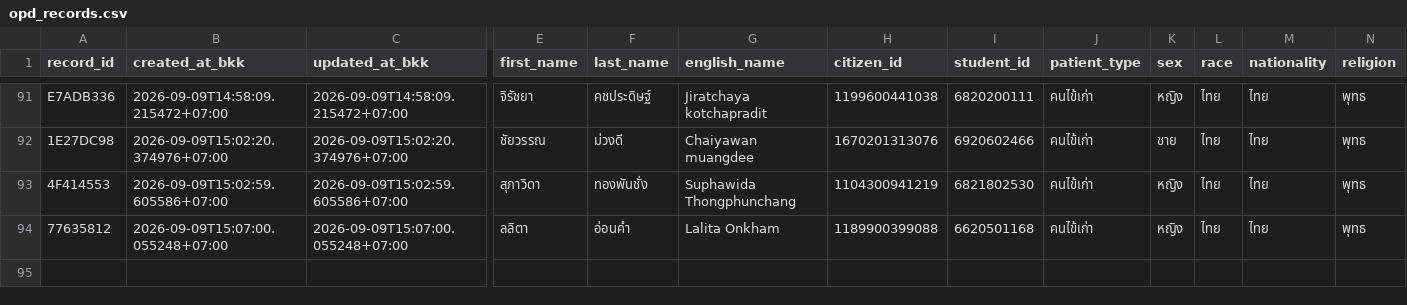
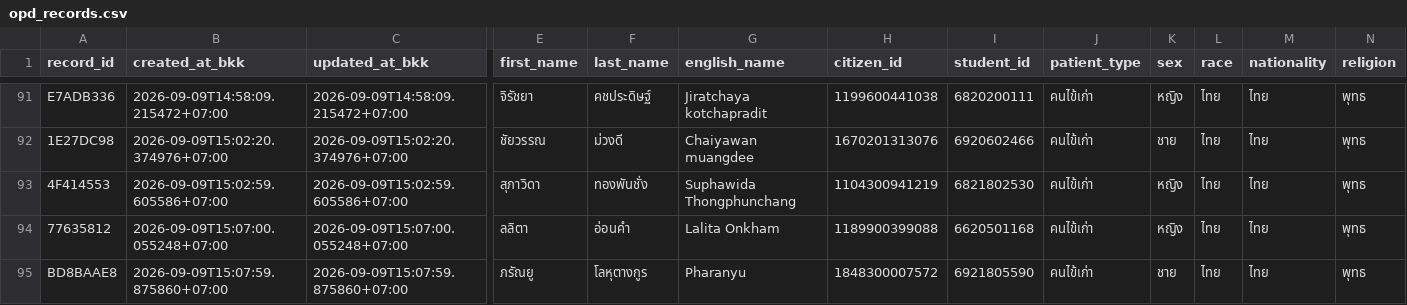
Before and after one commit to PythonianSt/OPD3, a CSV file: opd_records.csv, drawn as a sheet; only a part is shown, gaps mark what is left out; rows hold the shown columns only; the diff names each change by its address in the sheet, - before the commit and + after, or states it on an @@ line.

Commit message:
add OPD record BD8BAAE8 2026-09-09T15:07:59.875860+07:00

```diff
--- a/opd_records.csv
+++ b/opd_records.csv
+row 95: BD8BAAE8 | 2026-09-09T15:07:59.875860+07:00 | 2026-09-09T15:07:59.875860+07:00 | ภรัณยู | โลหุตางกูร | Pharanyu | 1848300007572 | 6921805590 | คนไข้เก่า | ชาย | ไทย | ไทย | พุทธ
```
